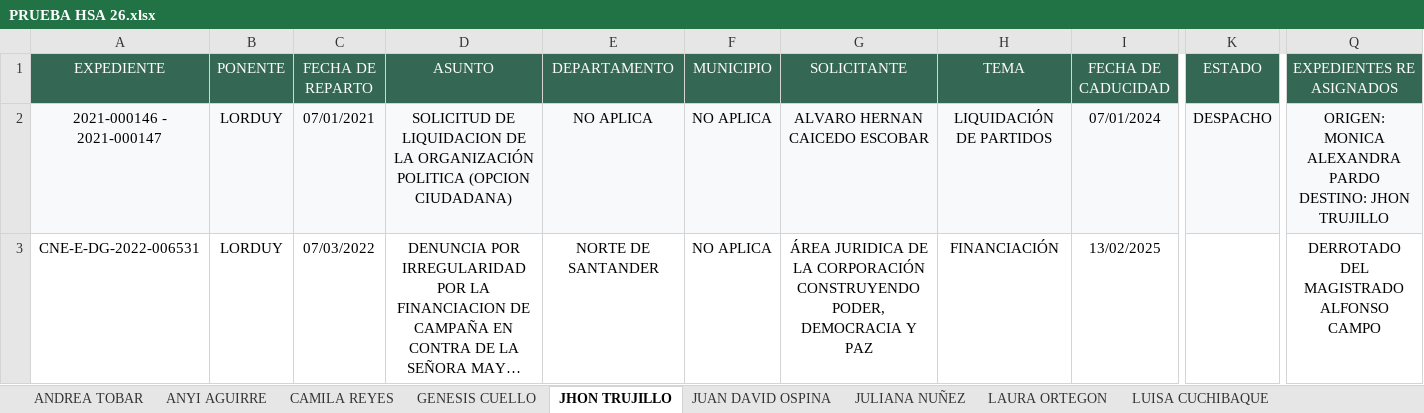
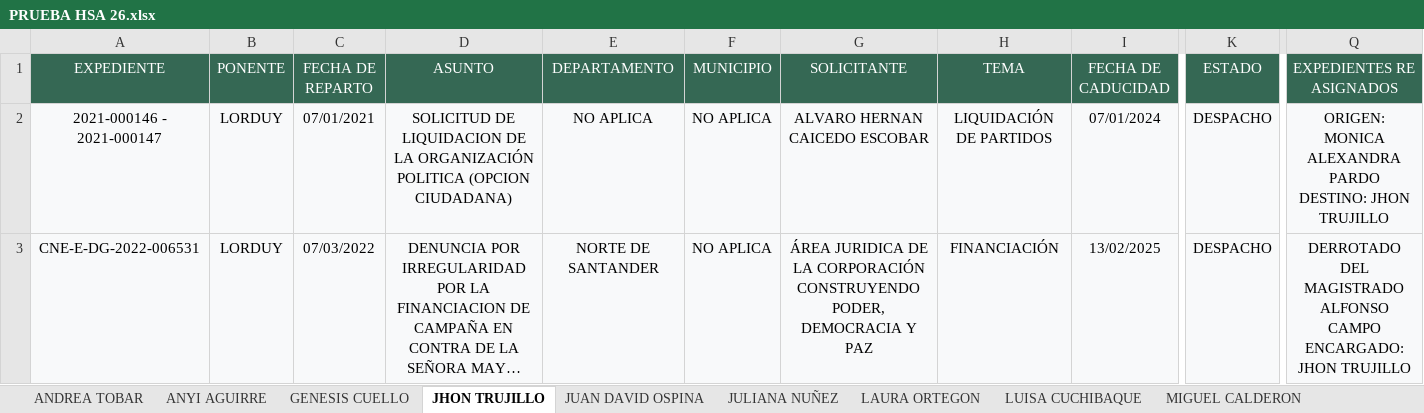
Before and after one commit to DATA-DESPACHO-CALM/HSA-VISTA-GENERAL, an Excel workbook: PRUEBA HSA 26.xlsx, sheet JHON TRUJILLO, drawn as a sheet; only a part is shown, gaps mark what is left out; long unchanged cells end in …; values as stored, in another font and other column widths than the file's, no borders; the diff covers the shown part only; the diff names each change by its address in the sheet, - before the commit and + after, or states it on an @@ line.

```diff
--- a/PRUEBA HSA 26.xlsx (sheet JHON TRUJILLO)
+++ b/PRUEBA HSA 26.xlsx (sheet JHON TRUJILLO)
-sheet tab: CAMILA REYES
-A3:K3 fill: none
+A3:K3 fill: #F8F9FA
-K3 (ESTADO): (empty)
+K3 (ESTADO): DESPACHO
-Q3 fill: none
+Q3 fill: #F8F9FA
-Q3 (EXPEDIENTES RE ASIGNADOS): …ALFONSO CAMPO
+Q3 (EXPEDIENTES RE ASIGNADOS): …ALFONSO CAMPO ENCARGADO: JHON TRUJILLO
```
Also changed, not shown: 1 added row and cell formats elsewhere in this sheet, sheet LUISA CUCHIBAQUE, sheet GENESIS CUELLO, sheet STEPHANI GUERRERO, sheet ANDREA TOBAR, sheet JUAN DAVID OSPINA, sheet MONICA PARDO, 5 more sheets.
